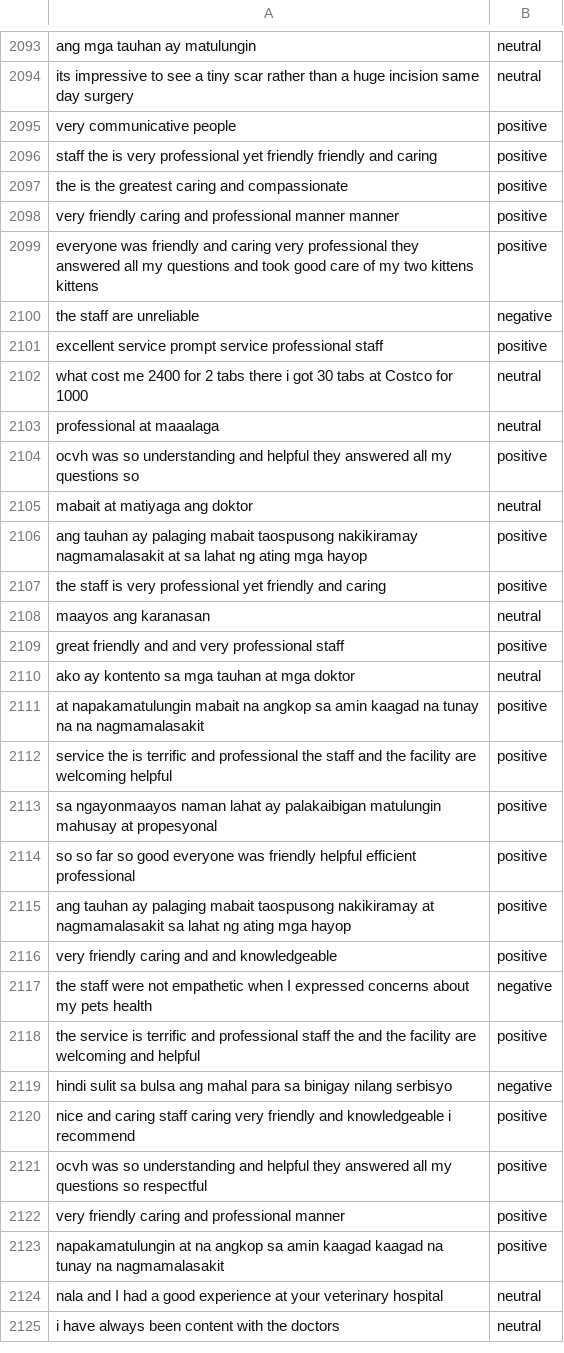
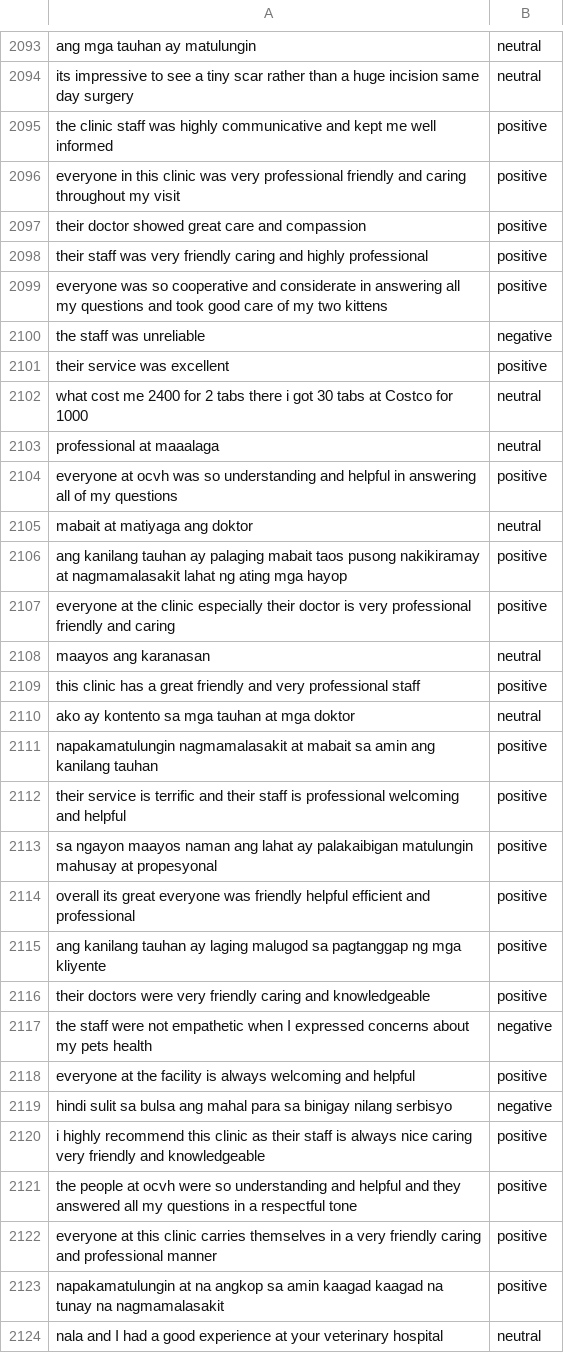
Before and after one commit to Tauri-23/AravelosPetClinic, a CSV file: MODEL/cleaned_by_code.csv, drawn as a sheet; only a part is shown, gaps mark what is left out; the shorter side is filled out with more unchanged rows; the diff covers the shown part only.

Commit message:
1437 (positive)

```diff
--- a/MODEL/cleaned_by_code.csv
+++ b/MODEL/cleaned_by_code.csv
@@ -2094,30 +2094,30 @@ ang mga tauhan ay matulungin,neutral
 its impressive to see a tiny scar rather than a huge incision same day surgery,neutral
-very communicative people,positive
-staff the is very professional yet friendly friendly and caring,positive
-the is the greatest caring and compassionate,positive
-very friendly caring and professional manner manner,positive
-everyone was friendly and caring very professional they answered all my questions and took good care of my two kittens kittens,positive
-the staff are unreliable,negative
-excellent service prompt service professional staff,positive
+the clinic staff was highly communicative and kept me well informed,positive
+everyone in this clinic was very professional friendly and caring throughout my visit,positive
+their doctor showed great care and compassion,positive
+their staff was very friendly caring and highly professional,positive
+everyone was so cooperative and considerate in answering all my questions and took good care of my two kittens,positive
+the staff was unreliable,negative
+their service was excellent,positive
 what cost me 2400 for 2 tabs there i got 30 tabs at Costco for 1000,neutral
 professional at maaalaga,neutral
-ocvh was so understanding and helpful they answered all my questions so,positive
+everyone at ocvh was so understanding and helpful in answering all of my questions,positive
 mabait at matiyaga ang doktor,neutral
-ang tauhan ay palaging mabait taospusong nakikiramay nagmamalasakit at sa lahat ng ating mga hayop,positive
-the staff is very professional yet friendly and caring,positive
+ang kanilang tauhan ay palaging mabait taos pusong nakikiramay at nagmamalasakit lahat ng ating mga hayop,positive
+everyone at the clinic especially their doctor is very professional friendly and caring,positive
 maayos ang karanasan,neutral
-great friendly and and very professional staff,positive
+this clinic has a great friendly and very professional staff,positive
 ako ay kontento sa mga tauhan at mga doktor,neutral
-at napakamatulungin mabait na angkop sa amin kaagad na tunay na na nagmamalasakit,positive
-service the is terrific and professional the staff and the facility are welcoming helpful,positive
-sa ngayonmaayos naman lahat ay palakaibigan matulungin mahusay at propesyonal,positive
-so so far so good everyone was friendly helpful efficient professional,positive
-ang tauhan ay palaging mabait taospusong nakikiramay at nagmamalasakit sa lahat ng ating mga hayop,positive
-very friendly caring and and knowledgeable,positive
+napakamatulungin nagmamalasakit at mabait sa amin ang kanilang tauhan,positive
+their service is terrific and their staff is professional welcoming and helpful,positive
+sa ngayon maayos naman ang lahat ay palakaibigan matulungin mahusay at propesyonal,positive
+overall its great everyone was friendly helpful efficient and professional,positive
+ang kanilang tauhan ay laging malugod sa pagtanggap ng mga kliyente,positive
+their doctors were very friendly caring and knowledgeable,positive
 the staff were not empathetic when I expressed concerns about my pets health,negative
-the service is terrific and professional staff the and the facility are welcoming and helpful,positive
+everyone at the facility is always welcoming and helpful,positive
 hindi sulit sa bulsa ang mahal para sa binigay nilang serbisyo,negative
-nice and caring staff caring very friendly and knowledgeable i recommend,positive
-ocvh was so understanding and helpful they answered all my questions so respectful,positive
-very friendly caring and professional manner,positive
+i highly recommend this clinic as their staff is always nice caring very friendly and knowledgeable,positive
+the people at ocvh were so understanding and helpful and they answered all my questions in a respectful tone,positive
+everyone at this clinic carries themselves in a very friendly caring and professional manner,positive
 napakamatulungin at na angkop sa amin kaagad kaagad na tunay na nagmamalasakit,positive
```
Also changed, not shown: 79 edited cells elsewhere in this file.
